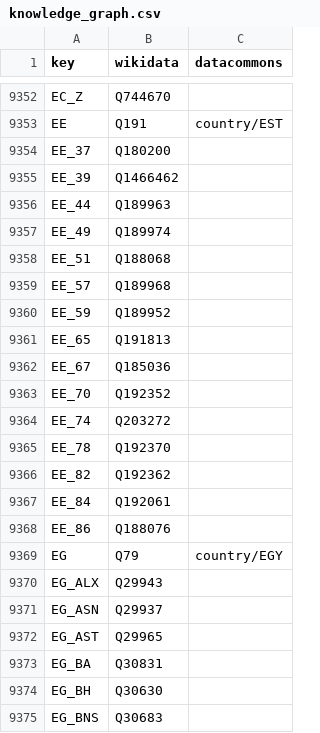
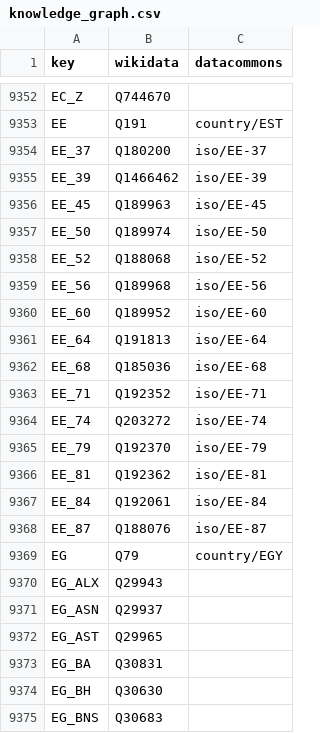
Before and after one commit to GoogleCloudPlatform/covid-19-open-data, a CSV file: src/data/knowledge_graph.csv, drawn as a sheet; only a part is shown, gaps mark what is left out.

Commit message:
Add EE authoritative data source

```diff
--- a/src/data/knowledge_graph.csv
+++ b/src/data/knowledge_graph.csv
@@ -9353,17 +9353,17 @@ EC_Z,Q744670,
 EE,Q191,country/EST
-EE_37,Q180200,
-EE_39,Q1466462,
-EE_44,Q189963,
-EE_49,Q189974,
-EE_51,Q188068,
-EE_57,Q189968,
-EE_59,Q189952,
-EE_65,Q191813,
-EE_67,Q185036,
-EE_70,Q192352,
-EE_74,Q203272,
-EE_78,Q192370,
-EE_82,Q192362,
-EE_84,Q192061,
-EE_86,Q188076,
+EE_37,Q180200,iso/EE-37
+EE_39,Q1466462,iso/EE-39
+EE_45,Q189963,iso/EE-45
+EE_50,Q189974,iso/EE-50
+EE_52,Q188068,iso/EE-52
+EE_56,Q189968,iso/EE-56
+EE_60,Q189952,iso/EE-60
+EE_64,Q191813,iso/EE-64
+EE_68,Q185036,iso/EE-68
+EE_71,Q192352,iso/EE-71
+EE_74,Q203272,iso/EE-74
+EE_79,Q192370,iso/EE-79
+EE_81,Q192362,iso/EE-81
+EE_84,Q192061,iso/EE-84
+EE_87,Q188076,iso/EE-87
 EG,Q79,country/EGY
```
Also changed, not shown: src/data/iso_3166_2_codes.csv, 6 other files.
